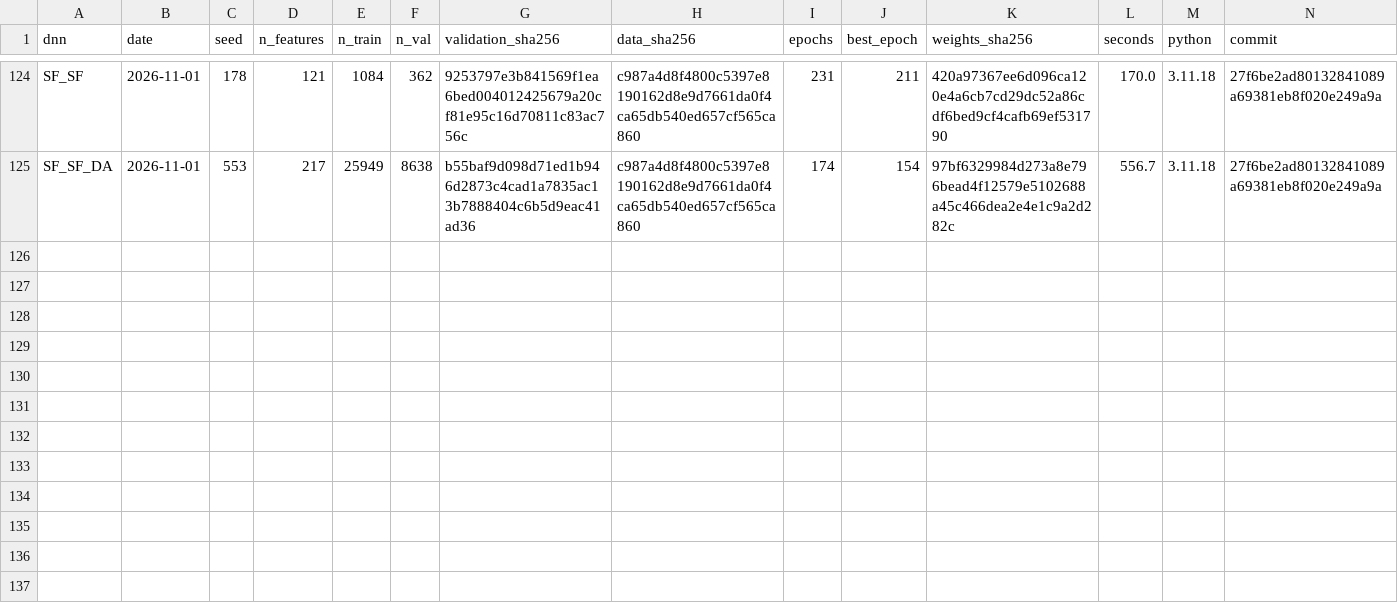
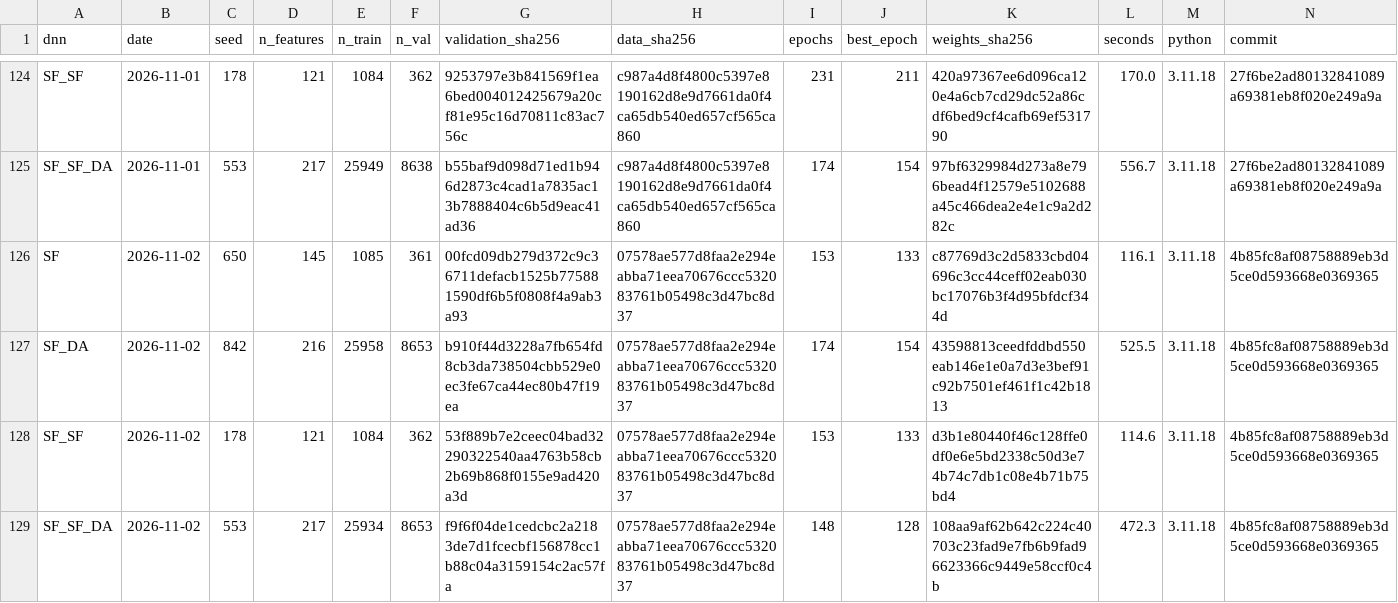
Before and after one commit to julienmoury/be-power-price-forecasting, a CSV file: results/dnn/live/summary.csv, drawn as a sheet; only a part is shown, gaps mark what is left out; rows hold the shown columns only; the diff names each change by its address in the sheet, - before the commit and + after, or states it on an @@ line.

```diff
--- a/results/dnn/live/summary.csv
+++ b/results/dnn/live/summary.csv
+row 126: SF | 2026-11-02 | 650 | 145 | 1085 | 361 | 00fcd09db279d372c9c36711defacb1525b775881590df6b5f0808f4a9ab3a93 | 07578ae577d8faa2e294eabba71eea70676ccc532083761b05498c3d47bc8d37 | 153 | 133 | c87769d3c2d5833cbd04696c3cc44ceff02eab030bc17076b3f4d95bfdcf344d | 116.1 | 3.11.18 | 4b85fc8af08758889eb3d5ce0d593668e0369365
+row 127: SF_DA | 2026-11-02 | 842 | 216 | 25958 | 8653 | b910f44d3228a7fb654fd8cb3da738504cbb529e0ec3fe67ca44ec80b47f19ea | 07578ae577d8faa2e294eabba71eea70676ccc532083761b05498c3d47bc8d37 | 174 | 154 | 43598813ceedfddbd550eab146e1e0a7d3e3bef91c92b7501ef461f1c42b1813 | 525.5 | 3.11.18 | 4b85fc8af08758889eb3d5ce0d593668e0369365
+row 128: SF_SF | 2026-11-02 | 178 | 121 | 1084 | 362 | 53f889b7e2ceec04bad32290322540aa4763b58cb2b69b868f0155e9ad420a3d | 07578ae577d8faa2e294eabba71eea70676ccc532083761b05498c3d47bc8d37 | 153 | 133 | d3b1e80440f46c128ffe0df0e6e5bd2338c50d3e74b74c7db1c08e4b71b75bd4 | 114.6 | 3.11.18 | 4b85fc8af08758889eb3d5ce0d593668e0369365
+row 129: SF_SF_DA | 2026-11-02 | 553 | 217 | 25934 | 8653 | f9f6f04de1cedcbc2a2183de7d1fcecbf156878cc1b88c04a3159154c2ac57fa | 07578ae577d8faa2e294eabba71eea70676ccc532083761b05498c3d47bc8d37 | 148 | 128 | 108aa9af62b642c224c40703c23fad9e7fb6b9fad96623366c9449e58ccf0c4b | 472.3 | 3.11.18 | 4b85fc8af08758889eb3d5ce0d593668e0369365
```
Also changed, not shown: results/forecasts/live/dnn_forecasts.csv, results/forecasts/live/forecasts.csv.
